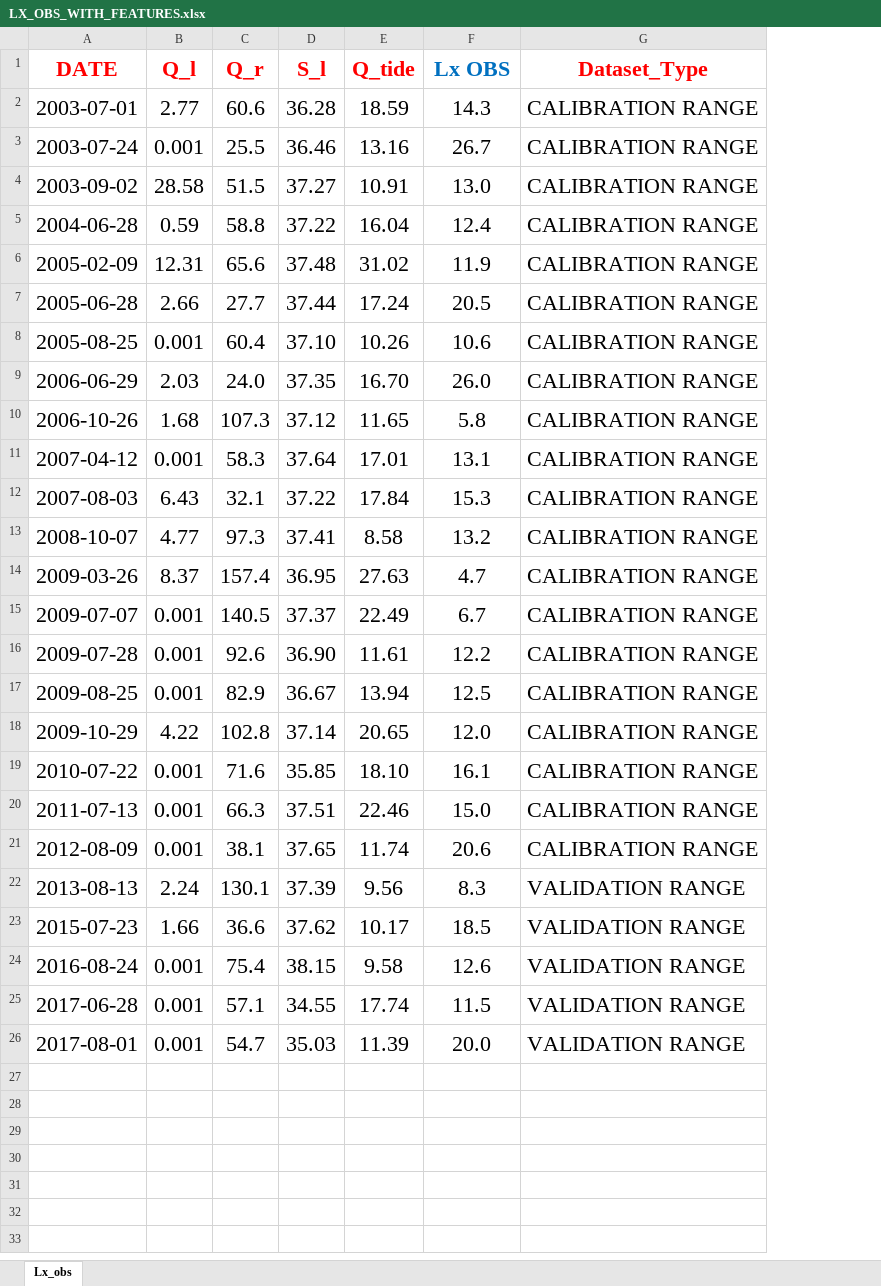
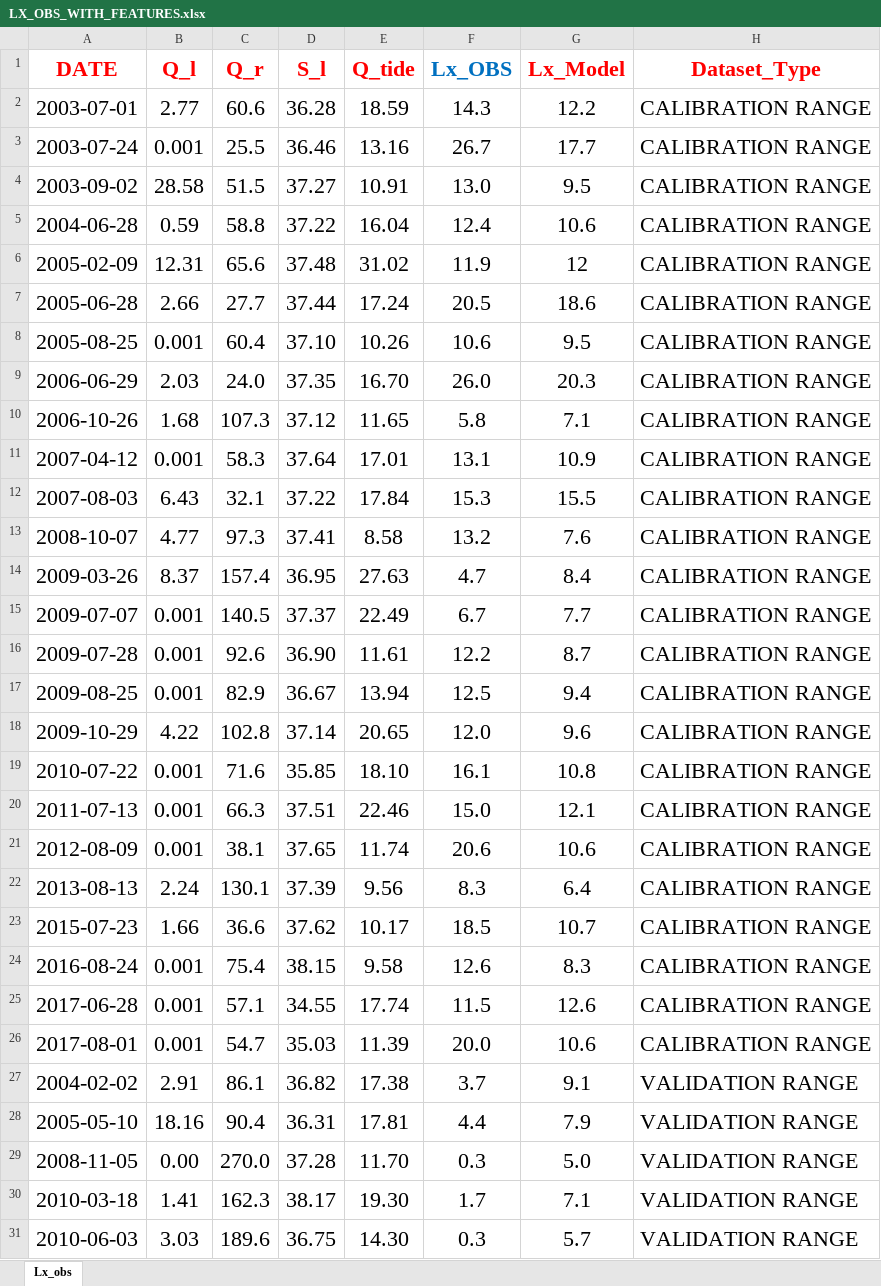
Before and after one commit to CMCC-Foundation/CMCC-Hybrid-EstuaryBoxModel, an Excel workbook: Parameters-Estimation/Lx_Parameters_Estimation/0-Dataset/LX_OBS_WITH_FEATURES.xlsx, sheet Lx_obs, drawn as a sheet; values as stored, in another font and other column widths than the file's, no borders; addresses are those after the commit; the diff names each change by its address in the sheet, - before the commit and + after, or states it on an @@ line.

```diff
--- a/Parameters-Estimation/Lx_Parameters_Estimation/0-Dataset/LX_OBS_WITH_FEATURES.xlsx (sheet Lx_obs)
+++ b/Parameters-Estimation/Lx_Parameters_Estimation/0-Dataset/LX_OBS_WITH_FEATURES.xlsx (sheet Lx_obs)
+column G (Lx_Model), rows 2-26: 12.2 | 17.7 | 9.5 | 10.6 | 12 | 18.6 | 9.5 | 20.3 | 7.1 | 10.9 | 15.5 | 7.6 | 8.4 | 7.7 | 8.7 | 9.4 | 9.6 | 10.8 | 12.1 | 10.6 | 6.4 | 10.7 | 8.3 | 12.6 | 10.6
-F1: Lx OBS
+F1: Lx_OBS
-H22:H26 (Dataset_Type): VALIDATION RANGE
+H22:H26 (Dataset_Type): CALIBRATION RANGE
+row 27: 2004-02-02 | 2.91 | 86.1 | 36.82 | 17.38 | 3.7 | 9.1 | VALIDATION RANGE
+row 28: 2005-05-10 | 18.16 | 90.4 | 36.31 | 17.81 | 4.4 | 7.9 | VALIDATION RANGE
+row 29: 2008-11-05 | 0.00 | 270.0 | 37.28 | 11.70 | 0.3 | 5.0 | VALIDATION RANGE
+row 30: 2010-03-18 | 1.41 | 162.3 | 38.17 | 19.30 | 1.7 | 7.1 | VALIDATION RANGE
+row 31: 2010-06-03 | 3.03 | 189.6 | 36.75 | 14.30 | 0.3 | 5.7 | VALIDATION RANGE
```
Also changed, not shown: 28 other files.
